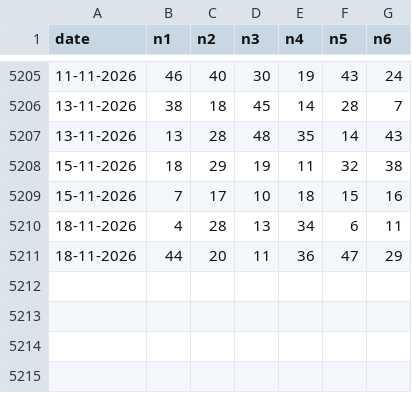
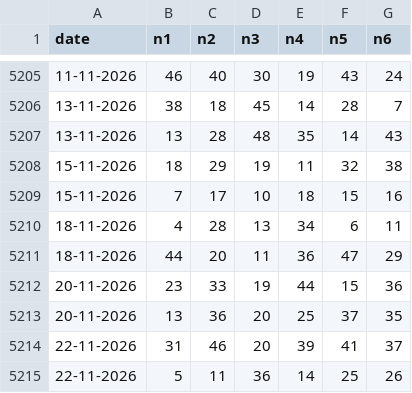
Before and after one commit to ciprianbodu/LOTO, a CSV file: _ISTORIC/externe/slovacia_loto_6din49.csv, drawn as a sheet; only a part is shown, gaps mark what is left out; the diff names each change by its address in the sheet, - before the commit and + after, or states it on an @@ line.

Commit message:
auto: update istoric extrageri

```diff
--- a/_ISTORIC/externe/slovacia_loto_6din49.csv
+++ b/_ISTORIC/externe/slovacia_loto_6din49.csv
+row 5212: 20-11-2026 | 23 | 33 | 19 | 44 | 15 | 36
+row 5213: 20-11-2026 | 13 | 36 | 20 | 25 | 37 | 35
+row 5214: 22-11-2026 | 31 | 46 | 20 | 39 | 41 | 37
+row 5215: 22-11-2026 | 5 | 11 | 36 | 14 | 25 | 26
```
Also changed, not shown: _ISTORIC/externe/austria_lotto_6aus45.csv, _ISTORIC/externe/belgia_lotto_6din45.csv, 7 other files.
